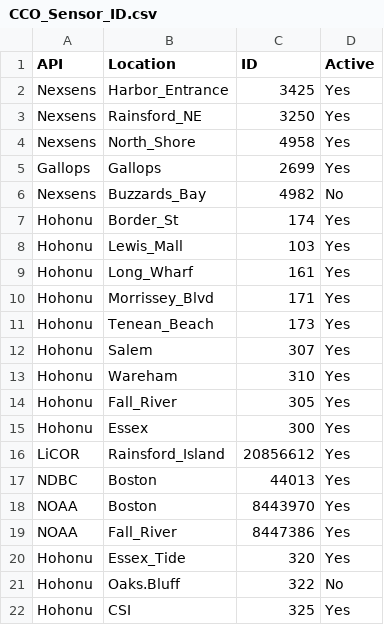
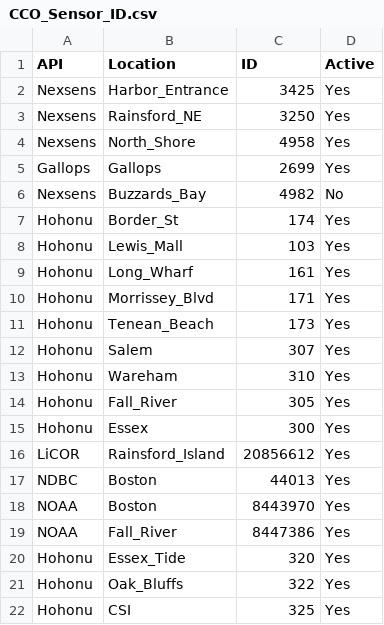
Before and after one commit to kzarada/SLL_Shiny_Dashboard, a CSV file: Data/Inputs/CCO_Sensor_ID.csv, drawn as a sheet.

Commit message:
adding Oak Bluffs

```diff
--- a/Data/Inputs/CCO_Sensor_ID.csv
+++ b/Data/Inputs/CCO_Sensor_ID.csv
@@ -20,3 +20,3 @@ NOAA,Fall_River,8447386,Yes
 Hohonu,Essex_Tide,320,Yes
-Hohonu,Oaks.Bluff,322,No
+Hohonu,Oak_Bluffs,322,Yes
 Hohonu,CSI,325,Yes
```
Also changed, not shown: Data/Inputs/Hohonu Locations.csv, 2 other files.
